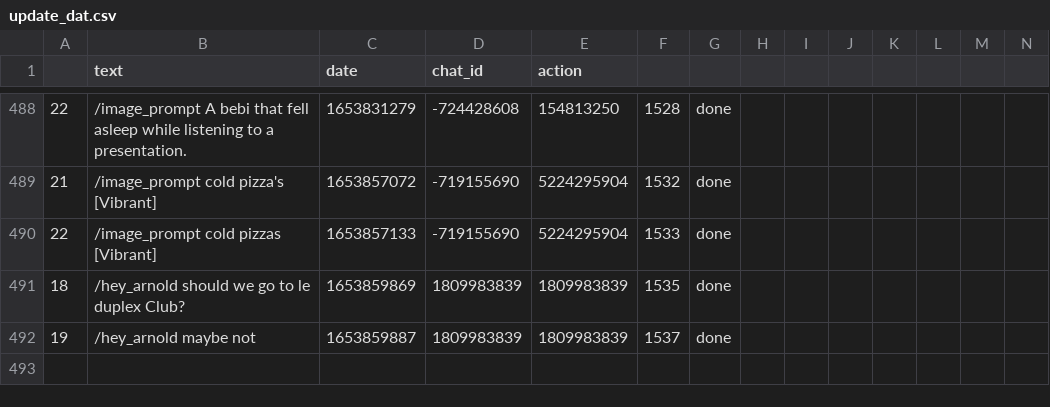
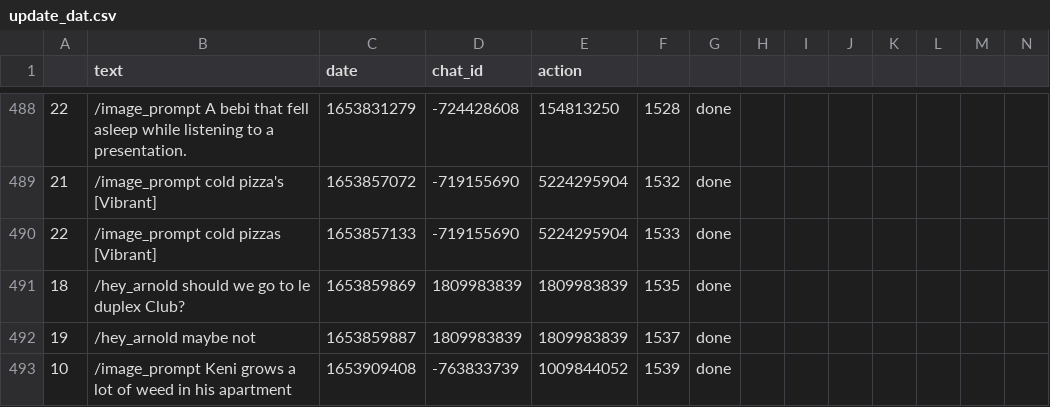
Before and after one commit to favstats/yougotthis, a CSV file: data/update_dat.csv, drawn as a sheet; only a part is shown, gaps mark what is left out; the diff names each change by its address in the sheet, - before the commit and + after, or states it on an @@ line.

```diff
--- a/data/update_dat.csv
+++ b/data/update_dat.csv
+row 493: 10 | /image_prompt Keni grows a lot of weed in his apartment | 1653909408 | -763833739 | 1009844052 | 1539 | done
```
Also changed, not shown: 1 other file.
